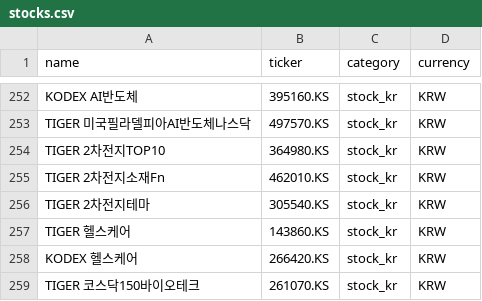
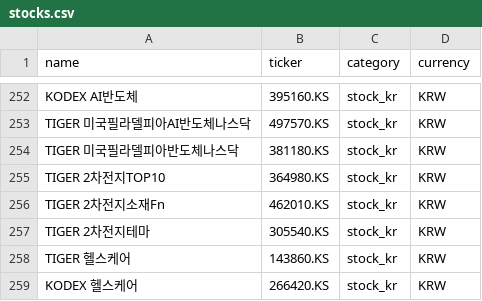
Before and after one commit to withgest-lab/portfolio-retirement-dashboard, a CSV file: portfolio/stocks.csv, drawn as a sheet; only a part is shown, gaps mark what is left out; the shorter side is filled out with more unchanged rows; the diff names each change by its address in the sheet, - before the commit and + after, or states it on an @@ line.

```diff
--- a/portfolio/stocks.csv
+++ b/portfolio/stocks.csv
+row 254: TIGER 미국필라델피아반도체나스닥 | 381180.KS | stock_kr | KRW
```
Also changed, not shown: 1 other file.
